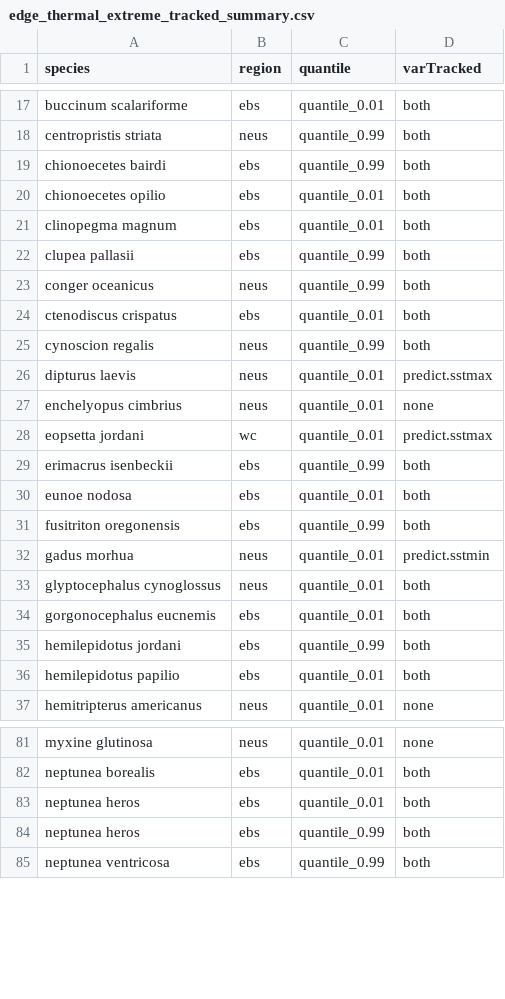
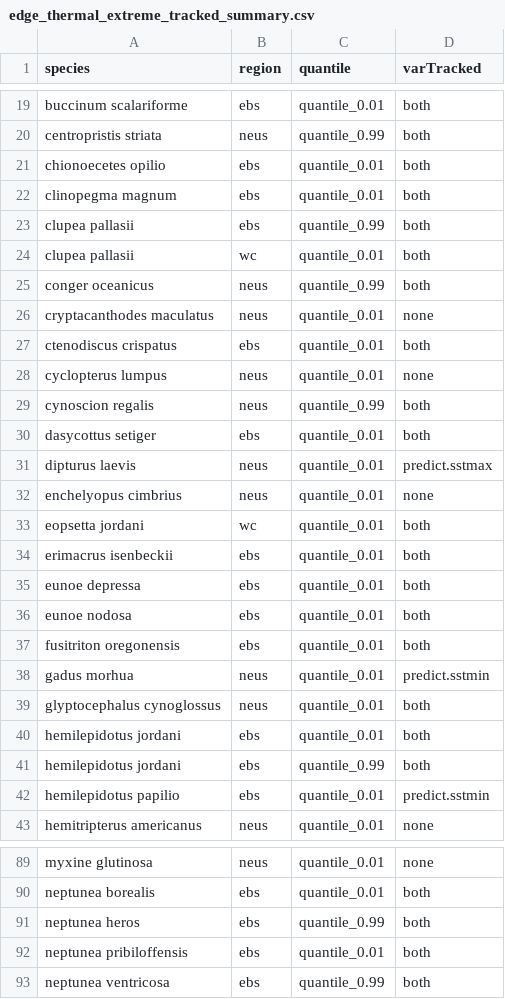
Before and after one commit to afredston/range-edge-niches, a CSV file: results/edge_thermal_extreme_tracked_summary.csv, drawn as a sheet; only a part is shown, gaps mark what is left out; the diff covers the shown part only.

```diff
--- a/results/edge_thermal_extreme_tracked_summary.csv
+++ b/results/edge_thermal_extreme_tracked_summary.csv
@@ -18,3 +20,2 @@ buccinum scalariforme,ebs,quantile_0.01,both
 centropristis striata,neus,quantile_0.99,both
-chionoecetes bairdi,ebs,quantile_0.99,both
 chionoecetes opilio,ebs,quantile_0.01,both
@@ -22,16 +23,21 @@ clinopegma magnum,ebs,quantile_0.01,both
 clupea pallasii,ebs,quantile_0.99,both
+clupea pallasii,wc,quantile_0.01,both
 conger oceanicus,neus,quantile_0.99,both
+cryptacanthodes maculatus,neus,quantile_0.01,none
 ctenodiscus crispatus,ebs,quantile_0.01,both
+cyclopterus lumpus,neus,quantile_0.01,none
 cynoscion regalis,neus,quantile_0.99,both
+dasycottus setiger,ebs,quantile_0.01,both
 dipturus laevis,neus,quantile_0.01,predict.sstmax
 enchelyopus cimbrius,neus,quantile_0.01,none
-eopsetta jordani,wc,quantile_0.01,predict.sstmax
-erimacrus isenbeckii,ebs,quantile_0.99,both
+eopsetta jordani,wc,quantile_0.01,both
+erimacrus isenbeckii,ebs,quantile_0.01,both
+eunoe depressa,ebs,quantile_0.01,both
 eunoe nodosa,ebs,quantile_0.01,both
-fusitriton oregonensis,ebs,quantile_0.99,both
+fusitriton oregonensis,ebs,quantile_0.01,both
 gadus morhua,neus,quantile_0.01,predict.sstmin
 glyptocephalus cynoglossus,neus,quantile_0.01,both
-gorgonocephalus eucnemis,ebs,quantile_0.01,both
+hemilepidotus jordani,ebs,quantile_0.01,both
 hemilepidotus jordani,ebs,quantile_0.99,both
-hemilepidotus papilio,ebs,quantile_0.01,both
+hemilepidotus papilio,ebs,quantile_0.01,predict.sstmin
 hemitripterus americanus,neus,quantile_0.01,none
@@ -82,4 +90,4 @@ myxine glutinosa,neus,quantile_0.01,none
 neptunea borealis,ebs,quantile_0.01,both
-neptunea heros,ebs,quantile_0.01,both
 neptunea heros,ebs,quantile_0.99,both
+neptunea pribiloffensis,ebs,quantile_0.01,both
 neptunea ventricosa,ebs,quantile_0.99,both
```
Also changed, not shown: 13 added rows, 5 removed rows and 7 edited cells elsewhere in this file, results/species_bayes_niche_lm_summary.csv, results/species_edge_shifts_vs_time.csv, 5 other files.
